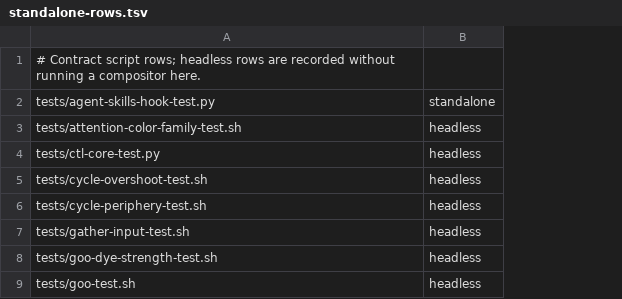
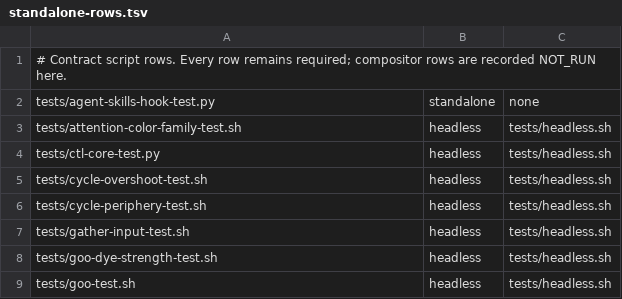
Before and after one commit to clickety-clacks/scottland, a TSV file: .github/scripts/standalone-rows.tsv, drawn as a sheet; only a part is shown; the diff names each change by its address in the sheet, - before the commit and + after, or states it on an @@ line.

Commit message:
Record exact compositor prerequisites per row

```diff
--- a/.github/scripts/standalone-rows.tsv
+++ b/.github/scripts/standalone-rows.tsv
+column C, rows 2-9: none | tests/headless.sh | tests/headless.sh | tests/headless.sh | tests/headless.sh | tests/headless.sh | tests/headless.sh | tests/headless.sh
-A1: …Contract script rows; headless rows are recorded without running a compositor here.
+A1: …Contract script rows. Every row remains required; compositor rows are recorded NOT_RUN here.
```
Also changed, not shown: 1 other file.
